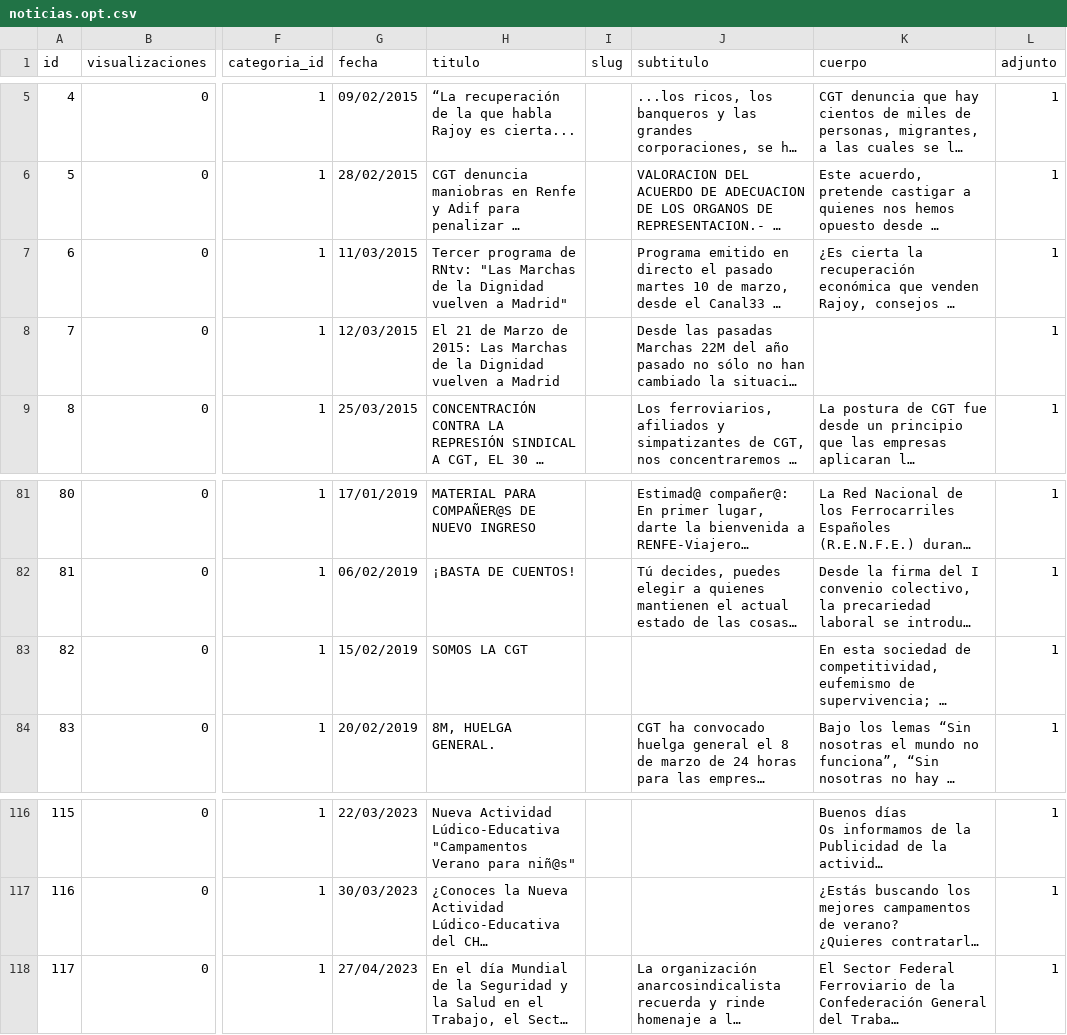
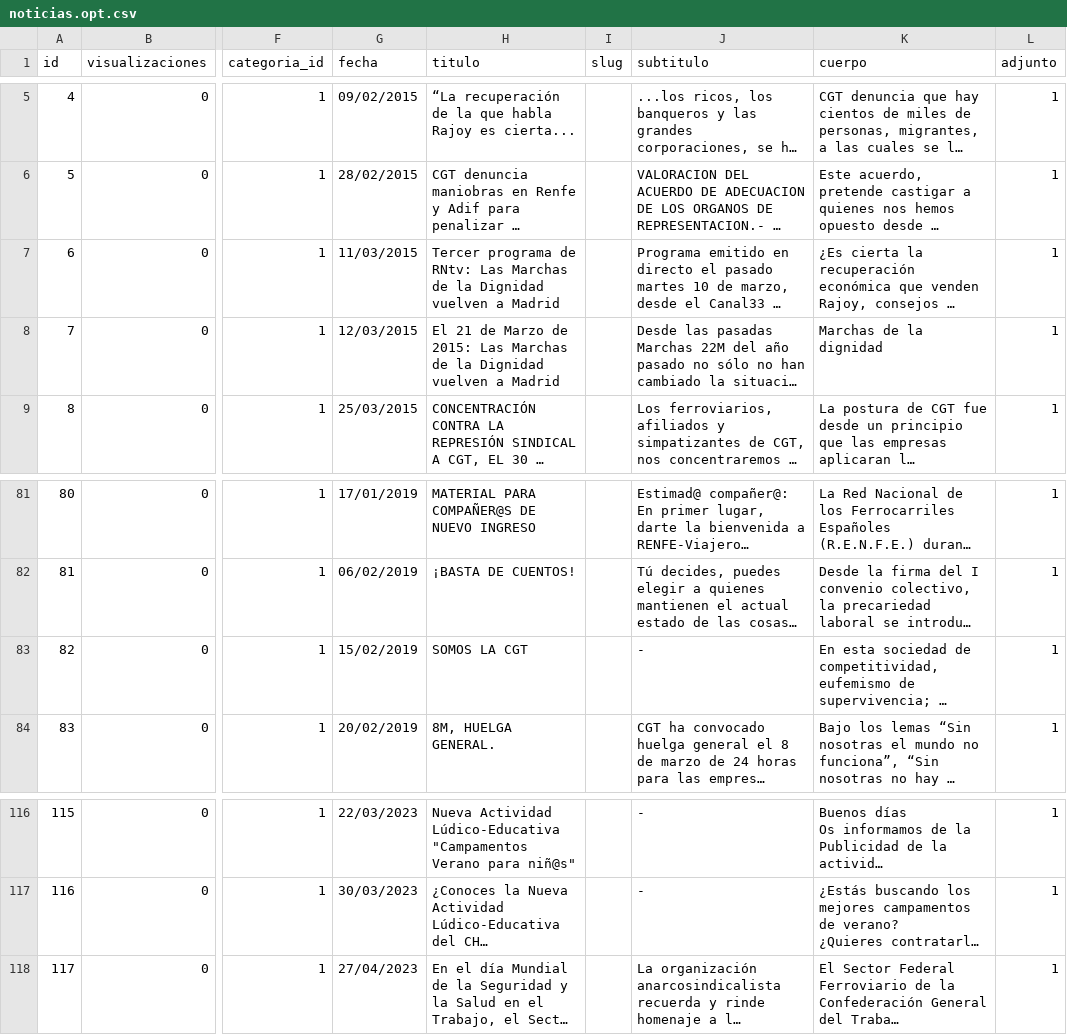
Before and after one commit to CGTferroviario/CGT, a CSV file: beta/database/data/noticias.opt.csv, drawn as a sheet; only a part is shown, gaps mark what is left out; long unchanged cells end in …; the diff covers the shown part only; the diff names each change by its address in the sheet, - before the commit and + after, or states it on an @@ line.

```diff
--- a/beta/database/data/noticias.opt.csv
+++ b/beta/database/data/noticias.opt.csv
-H7 (titulo): …de RNtv: "Las Marchas de la Dignidad vuelven a Madrid"
+H7 (titulo): …de RNtv: Las Marchas de la Dignidad vuelven a Madrid
-K8 (cuerpo): (empty)
+K8 (cuerpo): Marchas de la dignidad
-J83 (subtitulo): (empty)
+J83 (subtitulo): -
-J116:J117 (subtitulo): (empty)
+J116:J117 (subtitulo): -
```
Also changed, not shown: 31 edited cells elsewhere in this file, 5 other files.
